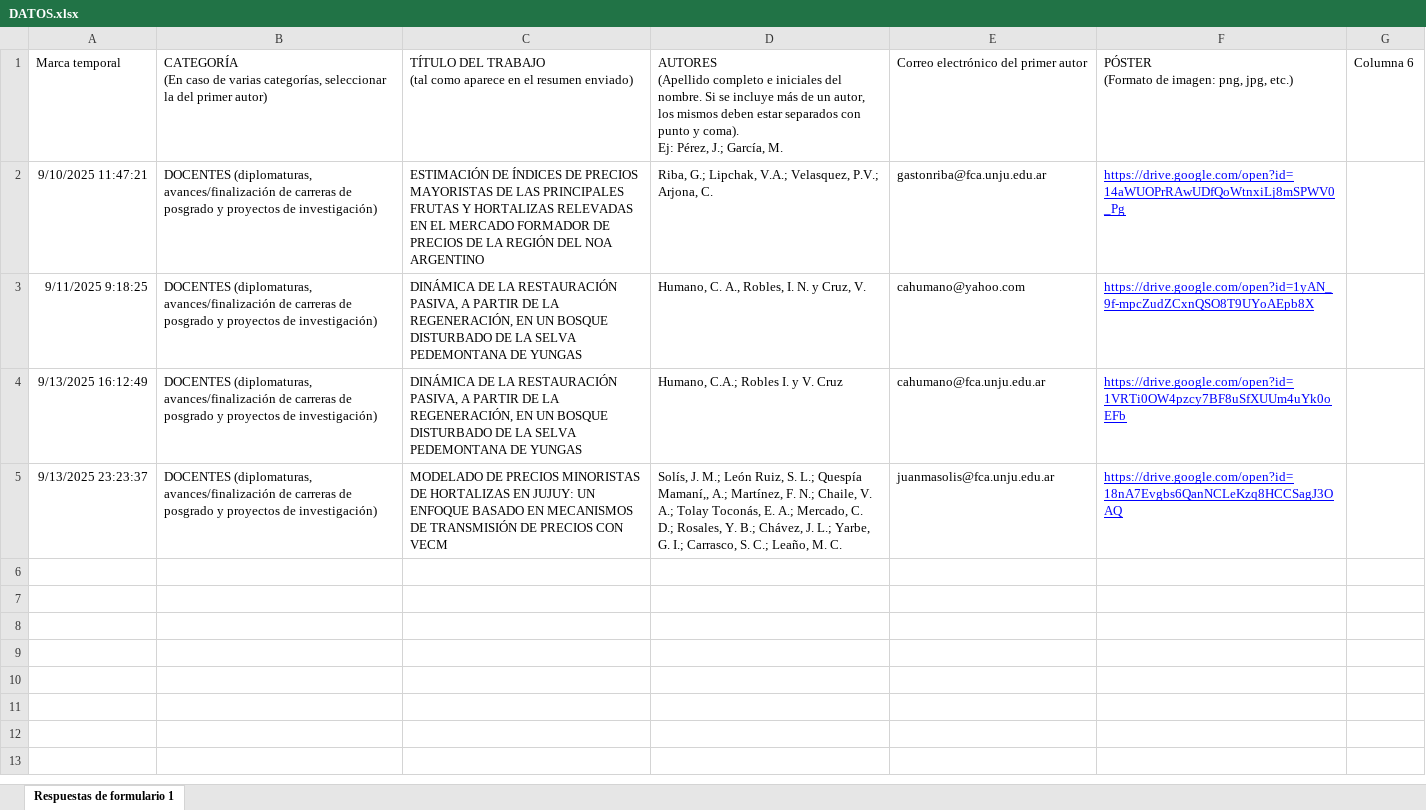
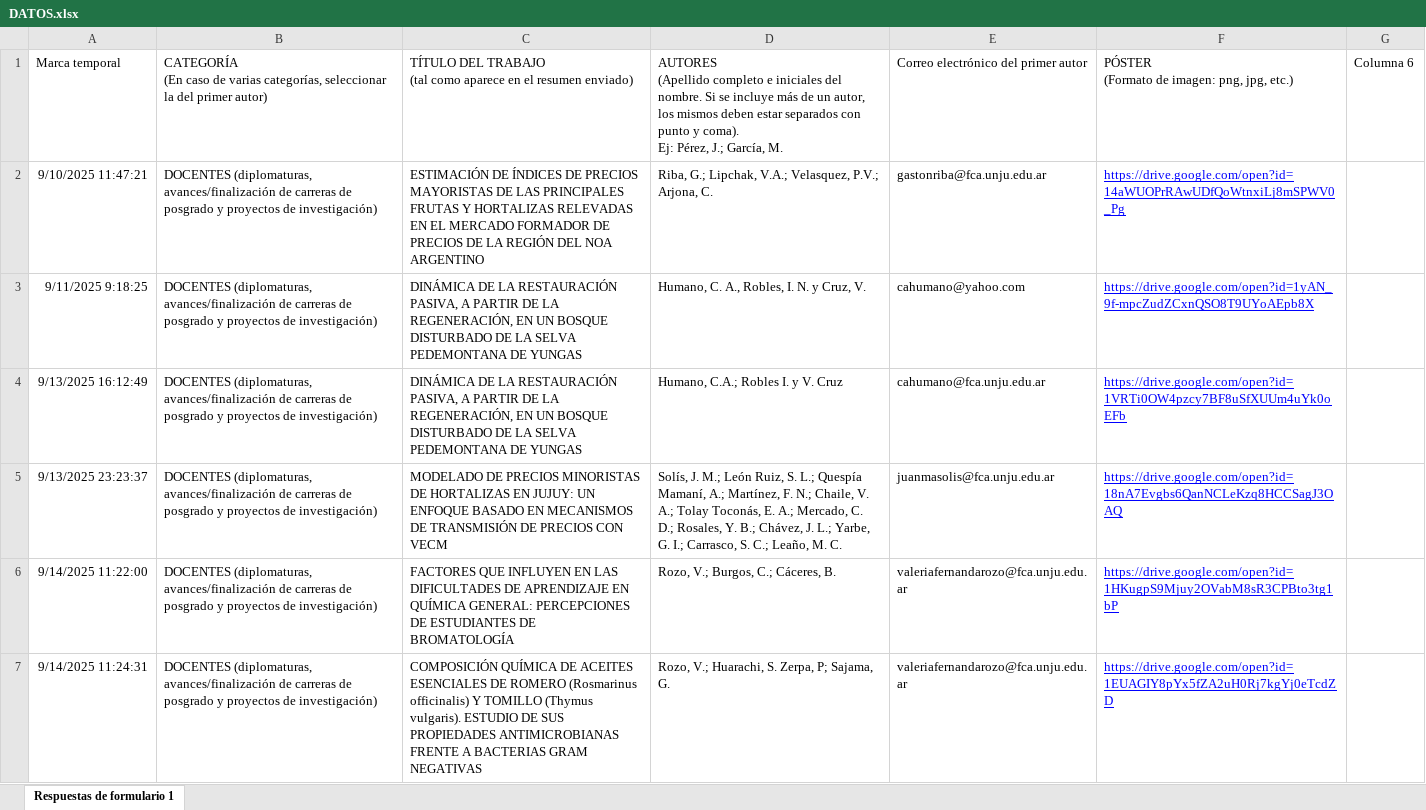
Before and after one commit to juanMaSolisJujuy/POSTERS_JIA_FCAUNJU_2025, an Excel workbook: FORMULARIO/DATOS.xlsx, sheet Respuestas de formulario 1, drawn as a sheet; values as stored, in another font and other column widths than the file's, no borders; charts and pictures and table styles not drawn; the diff names each change by its address in the sheet, - before the commit and + after, or states it on an @@ line.

```diff
--- a/FORMULARIO/DATOS.xlsx (sheet Respuestas de formulario 1)
+++ b/FORMULARIO/DATOS.xlsx (sheet Respuestas de formulario 1)
-D5: …L.; Quespía Mamaní,, A.; Martínez,…
+D5: …L.; Quespía Mamaní, A.; Martínez,…
+row 6: 9/14/2025 11:22:00 | DOCENTES (diplomaturas, avances/finalización de carreras de posgrado y proyectos de investigación) | FACTORES QUE INFLUYEN EN LAS DIFICULTADES DE APRENDIZAJE EN QUÍMICA GENERAL: PERCEPCIONES DE ESTUDIANTES DE BROMATOLOGÍA | Rozo, V.; Burgos, C.; Cáceres, B. | valeriafernandarozo@fca.unju.edu.ar | https://drive.google.com/open?id=1HKugpS9Mjuy2OVabM8sR3CPBto3tg1bP
+row 7: 9/14/2025 11:24:31 | DOCENTES (diplomaturas, avances/finalización de carreras de posgrado y proyectos de investigación) | COMPOSICIÓN QUÍMICA DE ACEITES ESENCIALES DE ROMERO (Rosmarinus officinalis) Y TOMILLO (Thymus vulgaris). ESTUDIO DE SUS PROPIEDADES ANTIMICROBIANAS FRENTE A BACTERIAS GRAM NEGATIVAS | Rozo, V.; Huarachi, S. Zerpa, P; Sajama, G. | valeriafernandarozo@fca.unju.edu.ar | https://drive.google.com/open?id=1EUAGIY8pYx5fZA2uH0Rj7kgYj0eTcdZD
```
Also changed, not shown: 22 other files.
